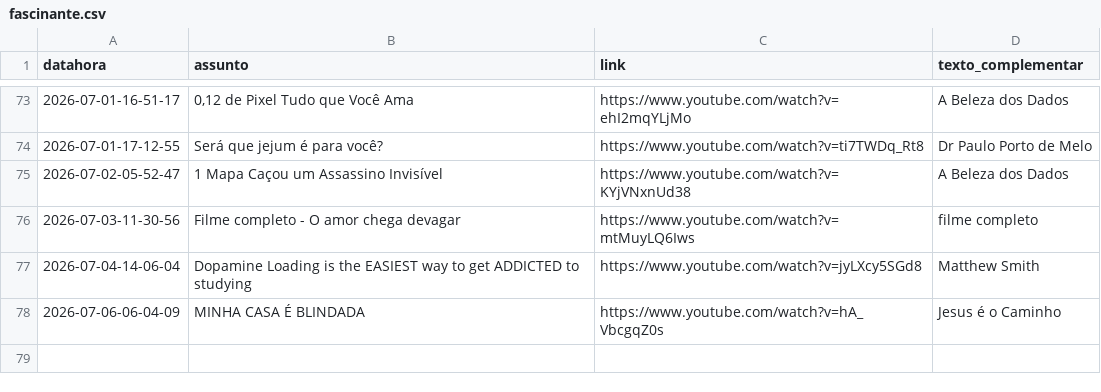
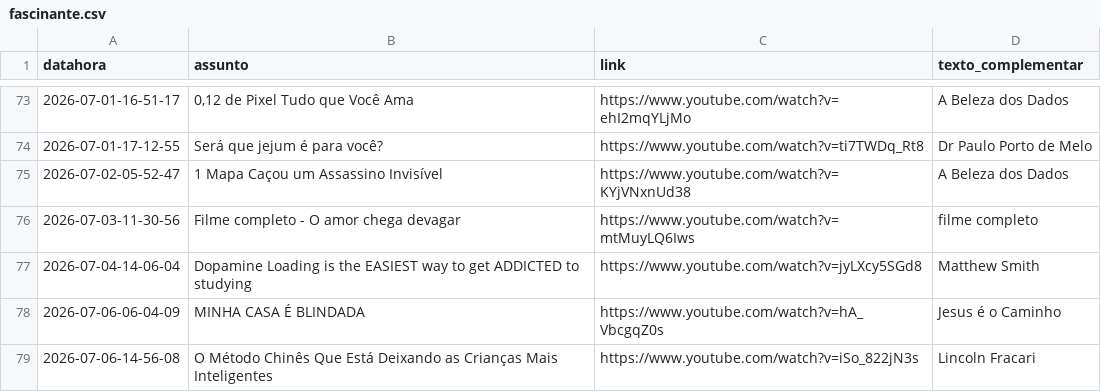
Before and after one commit to rjhalmeman/fascinante, a CSV file: fascinante.csv, drawn as a sheet; only a part is shown, gaps mark what is left out.

Commit message:
Atualização automática via painel web

```diff
--- a/fascinante.csv
+++ b/fascinante.csv
@@ -78 +78,2 @@ datahora;assunto;link;texto_complementar
 2026-07-06-06-04-09;MINHA CASA É BLINDADA;https://www.youtube.com/watch?v=hA_VbcgqZ0s;Jesus é o Caminho
+2026-07-06-14-56-08;O Método Chinês Que Está Deixando as Crianças Mais Inteligentes;https://www.youtube.com/watch?v=iSo_822jN3s;Lincoln Fracari
```
